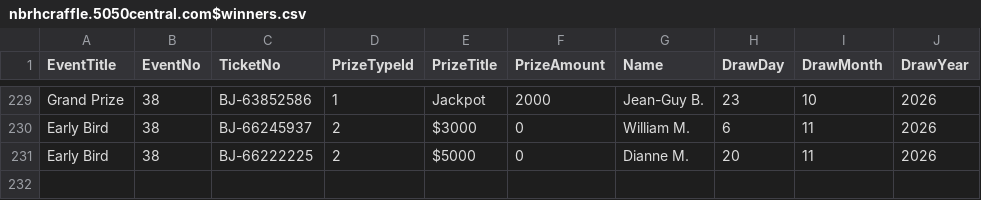
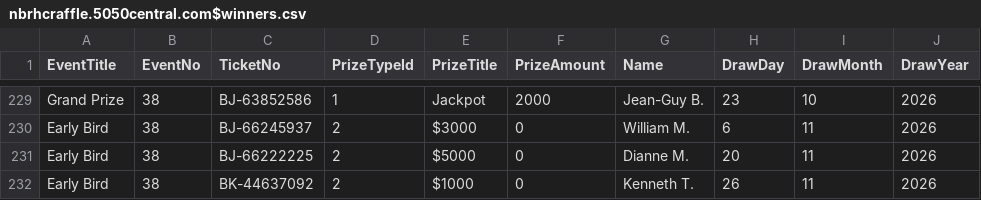
Before and after one commit to AscendFS/winners-list, a CSV file: nbrhcraffle.5050central.com$winners.csv, drawn as a sheet; only a part is shown, gaps mark what is left out.

Commit message:
Add new Early Bird winner entry

```diff
--- a/nbrhcraffle.5050central.com$winners.csv
+++ b/nbrhcraffle.5050central.com$winners.csv
@@ -231 +231,2 @@ Early Bird,38,BJ-66245937,2,$3000,0,William M.,6,11,2026
 Early Bird,38,BJ-66222225,2,$5000,0,Dianne M.,20,11,2026
+Early Bird,38,BK-44637092,2,$1000,0,Kenneth T.,26,11,2026
```
